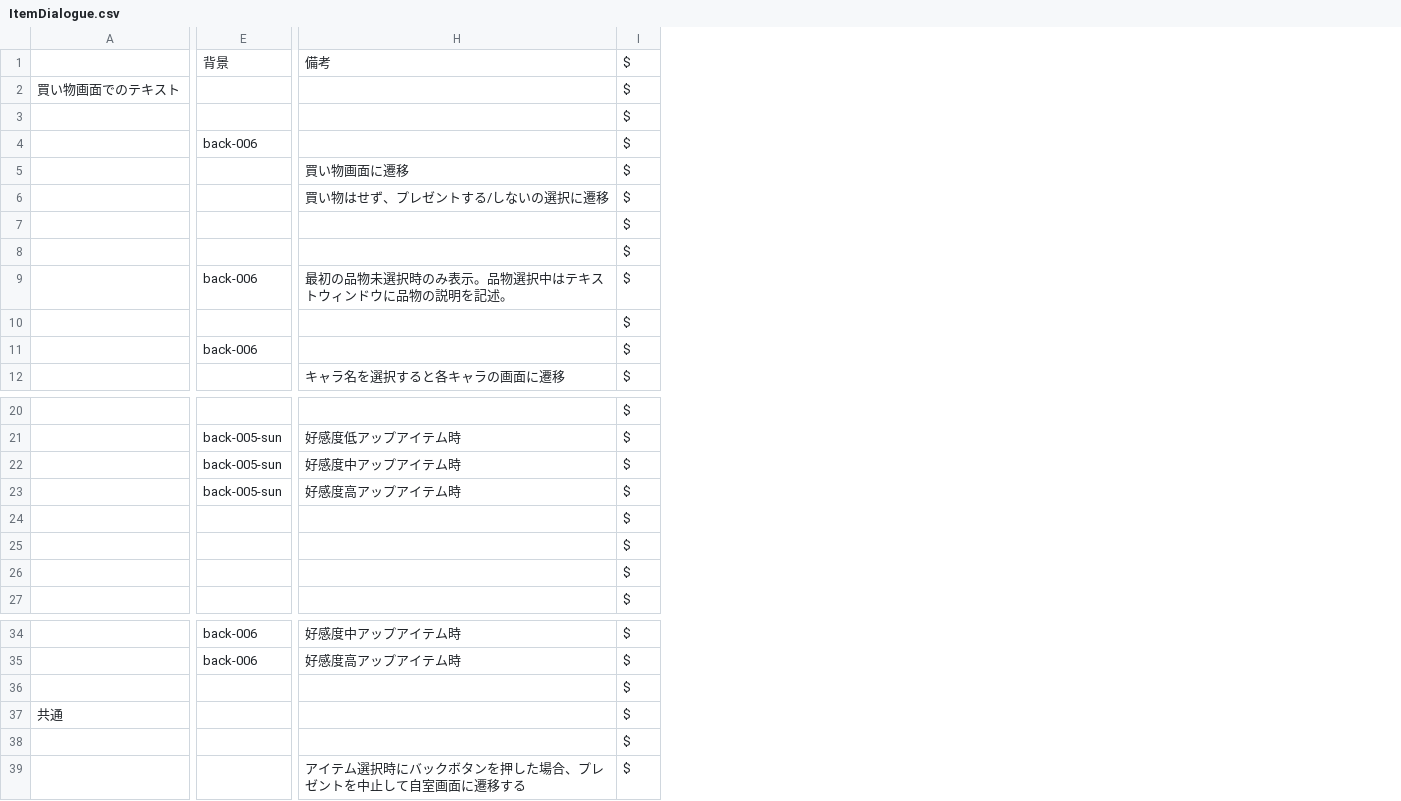
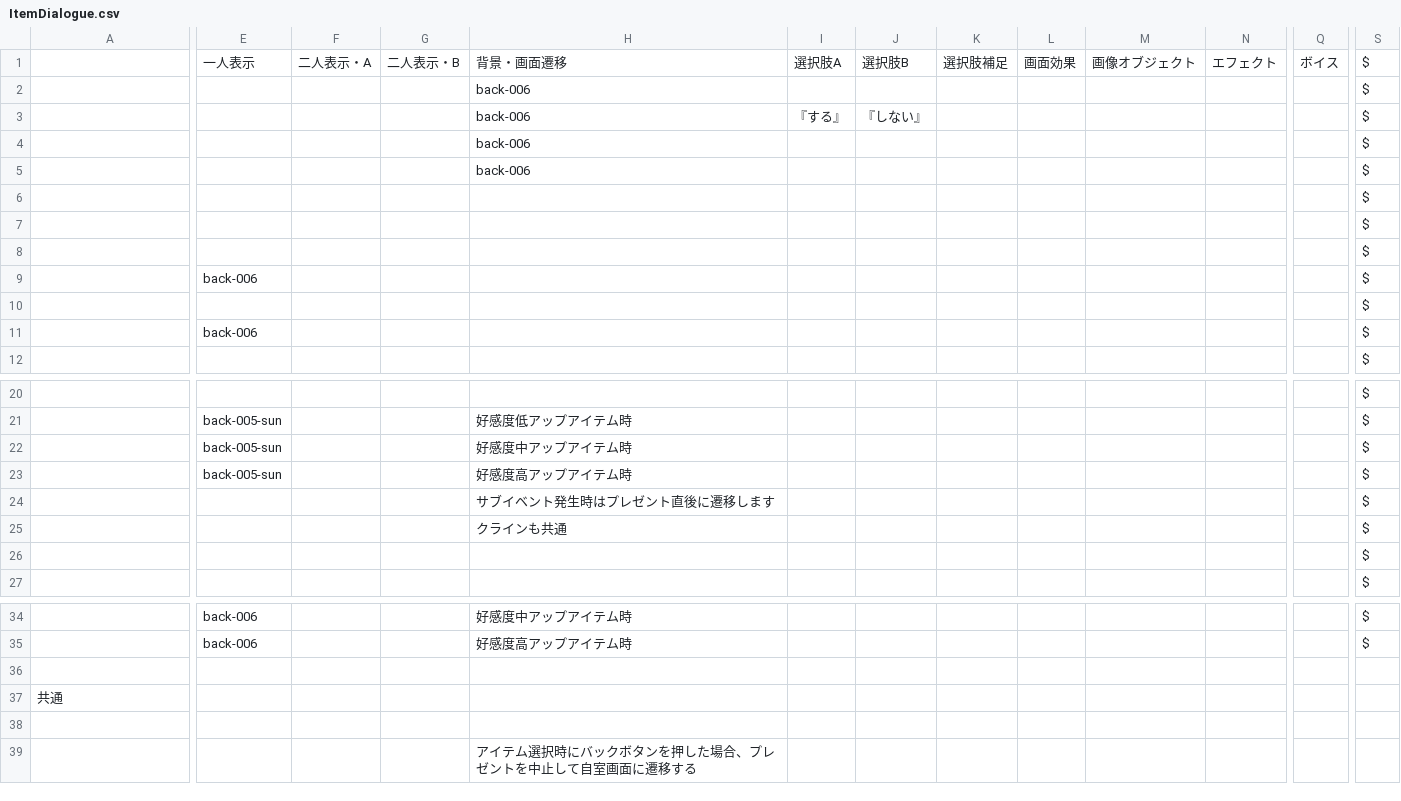
Before and after one commit to EnricoGunawan18/Rain-Lily, a CSV file: Assets/Novel/Script/ItemScreen/ItemDialogue.csv, drawn as a sheet; only a part is shown, gaps mark what is left out; removed rows and columns are numbered as before the commit, all else as after; rows hold the shown columns only; the diff covers the shown part only; the diff names each change by its address in the sheet, - before the commit and + after, or states it on an @@ line.

```diff
--- a/Assets/Novel/Script/ItemScreen/ItemDialogue.csv
+++ b/Assets/Novel/Script/ItemScreen/ItemDialogue.csv
+column F, row 1: 二人表示・A
+column G, row 1: 二人表示・B
+column H, rows 1-5: 背景・画面遷移 | back-006 | back-006 | back-006 | back-006; rows 21-25: 好感度低アップアイテム時 | 好感度中アップアイテム時 | 好感度高アップアイテム時 | サブイベント発生時はプレゼント直後に遷移します | クラインも共通; rows 34-39: 好感度中アップアイテム時 | 好感度高アップアイテム時 |  |  |  | アイテム選択時にバックボタンを押した場合、プレゼントを中止して自室画面に遷移する
+column I, rows 1-3: 選択肢A |  | 『する』
+column J, rows 1-3: 選択肢B |  | 『しない』
+column K, row 1: 選択肢補足
+column L, row 1: 画面効果
+column M, row 1: 画像オブジェクト
+column N, row 1: エフェクト
-column H, row 1: 備考; row 9: 最初の品物未選択時のみ表示。品物選択中はテキストウィンドウに品物の説明を記述。; row 12: キャラ名を選択すると各キャラの画面に遷移; rows 21-23: 好感度低アップアイテム時 | 好感度中アップアイテム時 | 好感度高アップアイテム時; rows 34-39: 好感度中アップアイテム時 | 好感度高アップアイテム時 |  |  |  | アイテム選択時にバックボタンを押した場合、プレゼントを中止して自室画面に遷移する
+column Q, row 1: ボイス
-E1: 背景
+E1: 一人表示
-row 2: 買い物画面でのテキスト |  |  | $
-row 3:  |  |  | $
-E2: back-006
+E2: (empty)
-row 5:  |  | 買い物画面に遷移 | $
-row 6:  |  | 買い物はせず、プレゼントする/しないの選択に遷移 | $
-row 8:  |  |  | $
-E4: back-006
+E4: (empty)
-row 10:  |  |  | $
-E5: back-006
+E5: (empty)
+row 6:  |  |  |  |  |  |  |  |  |  |  |  | $
+row 7:  |  |  |  |  |  |  |  |  |  |  |  | $
+row 8:  |  |  |  |  |  |  |  |  |  |  |  | $
+row 9:  | back-006 |  |  |  |  |  |  |  |  |  |  | $
+row 10:  |  |  |  |  |  |  |  |  |  |  |  | $
+row 11:  | back-006 |  |  |  |  |  |  |  |  |  |  | $
-S36:S39: $
+S36:S39: (empty)
```
Also changed, not shown: 1 added column and 3 edited cells elsewhere in this file, 21 other files.
